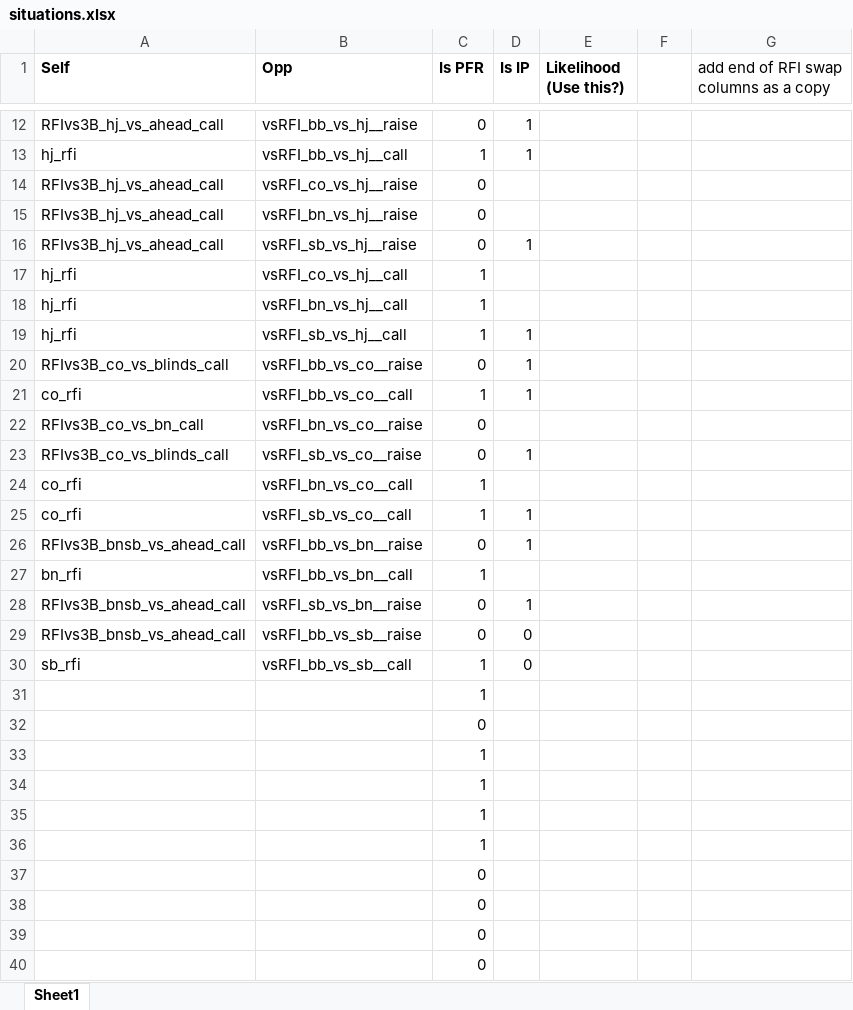
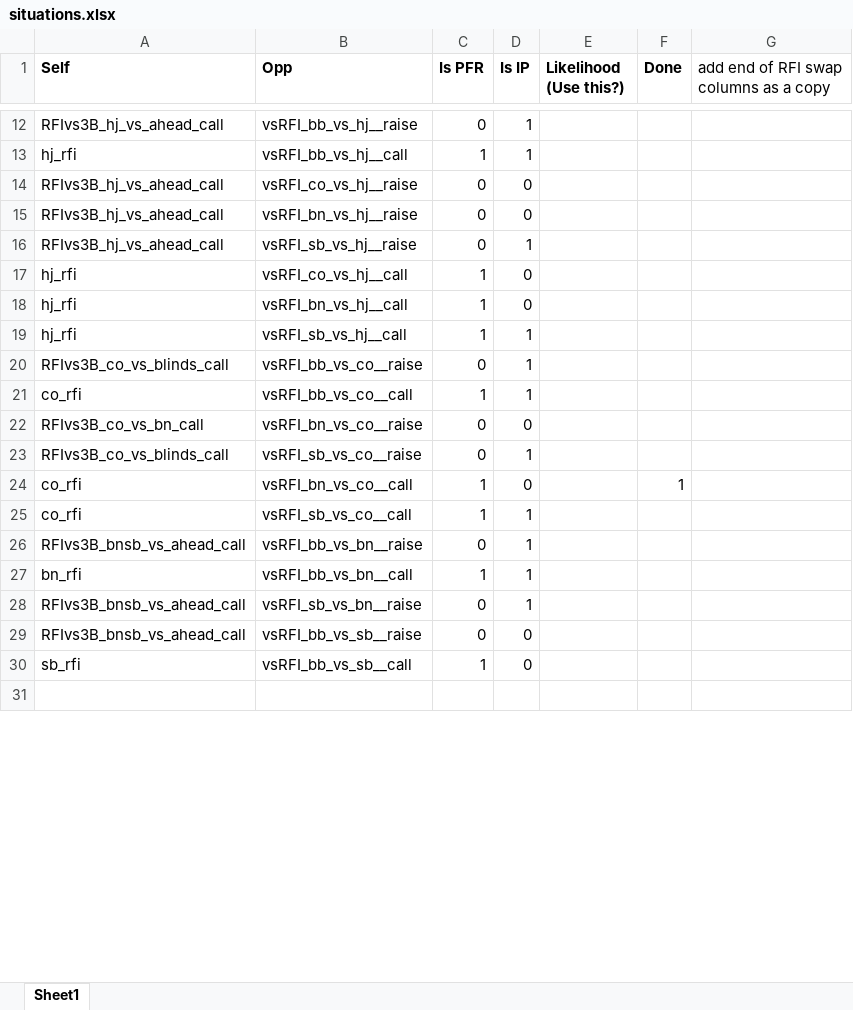
Before and after one commit to Peter-32/perfect_flop_poker, an Excel workbook: references/situations.xlsx, sheet Sheet1, drawn as a sheet; only a part is shown, gaps mark what is left out; values as stored, in another font and other column widths than the file's, no borders; conditional formats not drawn; removed rows and columns are numbered as before the commit, all else as after; the diff covers the shown part only; the diff names each change by its address in the sheet, - before the commit and + after, or states it on an @@ line.

```diff
--- a/references/situations.xlsx (sheet Sheet1)
+++ b/references/situations.xlsx (sheet Sheet1)
-F1: (empty)
+F1: Done
-D14:D15 (Is IP): (empty)
+D14:D15 (Is IP): 0
-D17:D18 (Is IP): (empty)
+D17:D18 (Is IP): 0
-D22 (Is IP): (empty)
+D22 (Is IP): 0
-D24 (Is IP): (empty)
+D24 (Is IP): 0
-F24 (Done): (empty)
+F24 (Done): 1
-D27 (Is IP): (empty)
+D27 (Is IP): 1
-C31 (Is PFR): 1
+C31 (Is PFR): (empty)
-row 32:  |  | 0
-row 33:  |  | 1
-row 34:  |  | 1
-row 35:  |  | 1
-row 36:  |  | 1
-row 37:  |  | 0
-row 38:  |  | 0
-row 39:  |  | 0
-row 40:  |  | 0
```
Also changed, not shown: 30 added rows and 19 removed rows elsewhere in this sheet.
